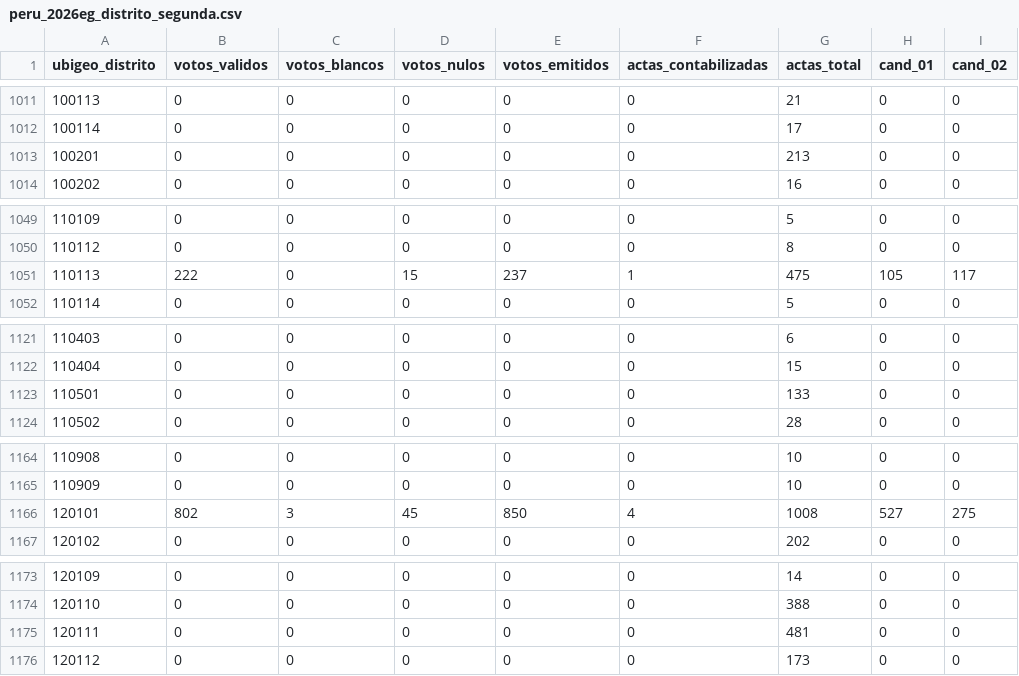
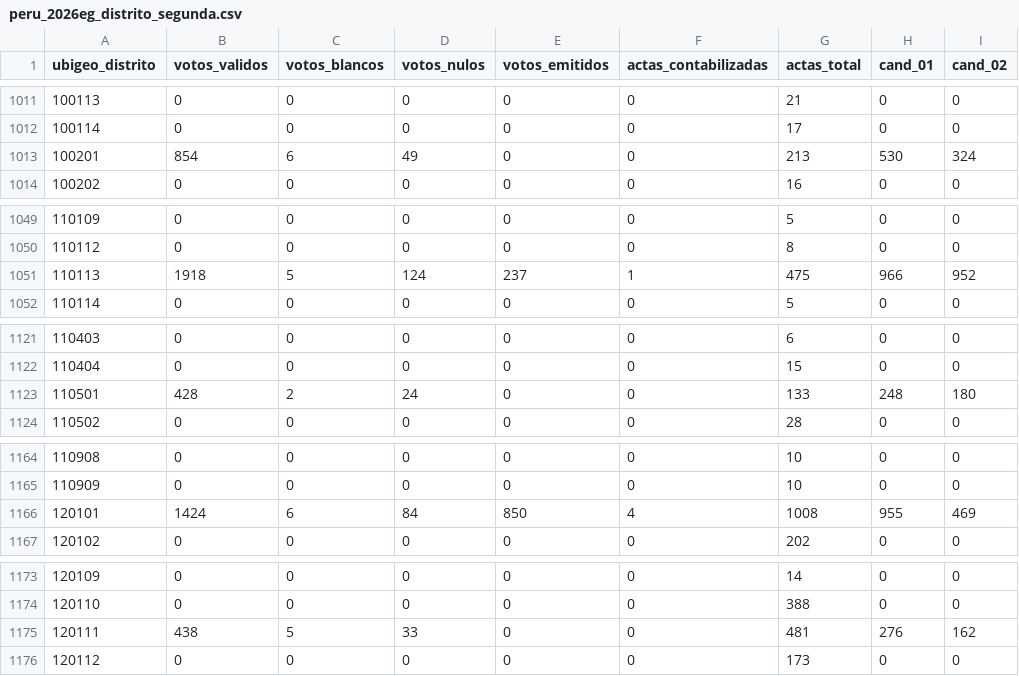
Before and after one commit to MathieuR04/datapol, a CSV file: peru/2026eg/segunda/data/results/peru_2026eg_distrito_segunda.csv, drawn as a sheet; only a part is shown, gaps mark what is left out; the diff covers the shown part only.

Commit message:
data: distritos segunda vuelta — 2026-06-07 18:25

```diff
--- a/peru/2026eg/segunda/data/results/peru_2026eg_distrito_segunda.csv
+++ b/peru/2026eg/segunda/data/results/peru_2026eg_distrito_segunda.csv
@@ -1012,3 +1012,3 @@ ubigeo_distrito,votos_validos,votos_blancos,votos_nulos,votos_emitidos,actas_con
 100114,0,0,0,0,0,17,0,0
-100201,0,0,0,0,0,213,0,0
+100201,854,6,49,0,0,213,530,324
 100202,0,0,0,0,0,16,0,0
@@ -1050,3 +1050,3 @@ ubigeo_distrito,votos_validos,votos_blancos,votos_nulos,votos_emitidos,actas_con
 110112,0,0,0,0,0,8,0,0
-110113,222,0,15,237,1,475,105,117
+110113,1918,5,124,237,1,475,966,952
 110114,0,0,0,0,0,5,0,0
@@ -1122,3 +1122,3 @@ ubigeo_distrito,votos_validos,votos_blancos,votos_nulos,votos_emitidos,actas_con
 110404,0,0,0,0,0,15,0,0
-110501,0,0,0,0,0,133,0,0
+110501,428,2,24,0,0,133,248,180
 110502,0,0,0,0,0,28,0,0
@@ -1165,3 +1165,3 @@ ubigeo_distrito,votos_validos,votos_blancos,votos_nulos,votos_emitidos,actas_con
 110909,0,0,0,0,0,10,0,0
-120101,802,3,45,850,4,1008,527,275
+120101,1424,6,84,850,4,1008,955,469
 120102,0,0,0,0,0,202,0,0
@@ -1174,3 +1174,3 @@ ubigeo_distrito,votos_validos,votos_blancos,votos_nulos,votos_emitidos,actas_con
 120110,0,0,0,0,0,388,0,0
-120111,0,0,0,0,0,481,0,0
+120111,438,5,33,0,0,481,276,162
 120112,0,0,0,0,0,173,0,0
```
Also changed, not shown: 29 edited cells elsewhere in this file, 8 other files.
